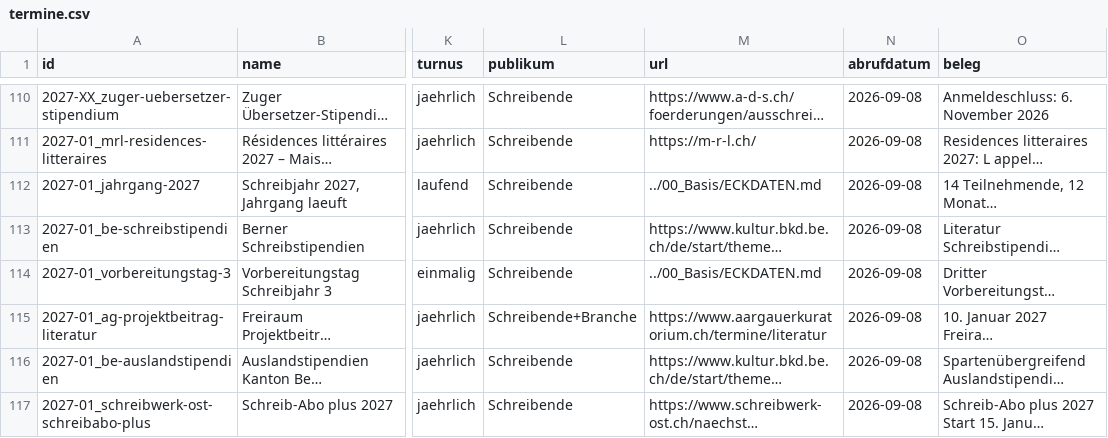
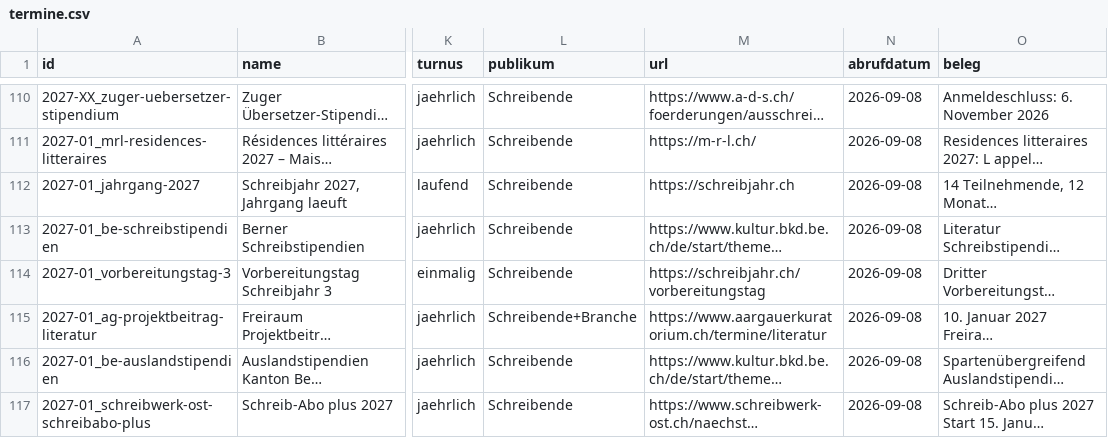
Before and after one commit to pcastellani-bot/literarisches-jahr, a CSV file: termine.csv, drawn as a sheet; only a part is shown, gaps mark what is left out; long unchanged cells end in …; the diff covers the shown part only; the diff names each change by its address in the sheet, - before the commit and + after, or states it on an @@ line.

```diff
--- a/termine.csv
+++ b/termine.csv
-M112 (url): ../00_Basis/ECKDATEN.md
+M112 (url): https://schreibjahr.ch
-M114 (url): ../00_Basis/ECKDATEN.md
+M114 (url): https://schreibjahr.ch/vorbereitungstag
```
Also changed, not shown: 9 edited cells elsewhere in this file, 5 other files.
